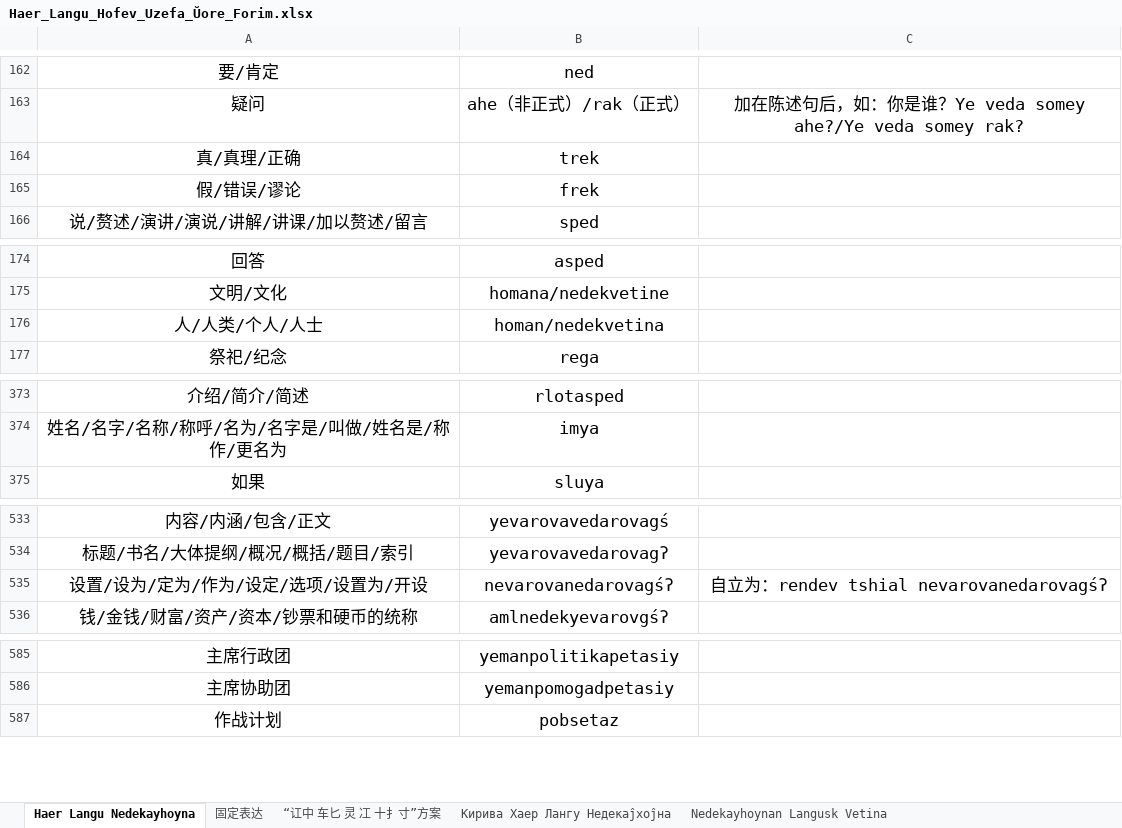
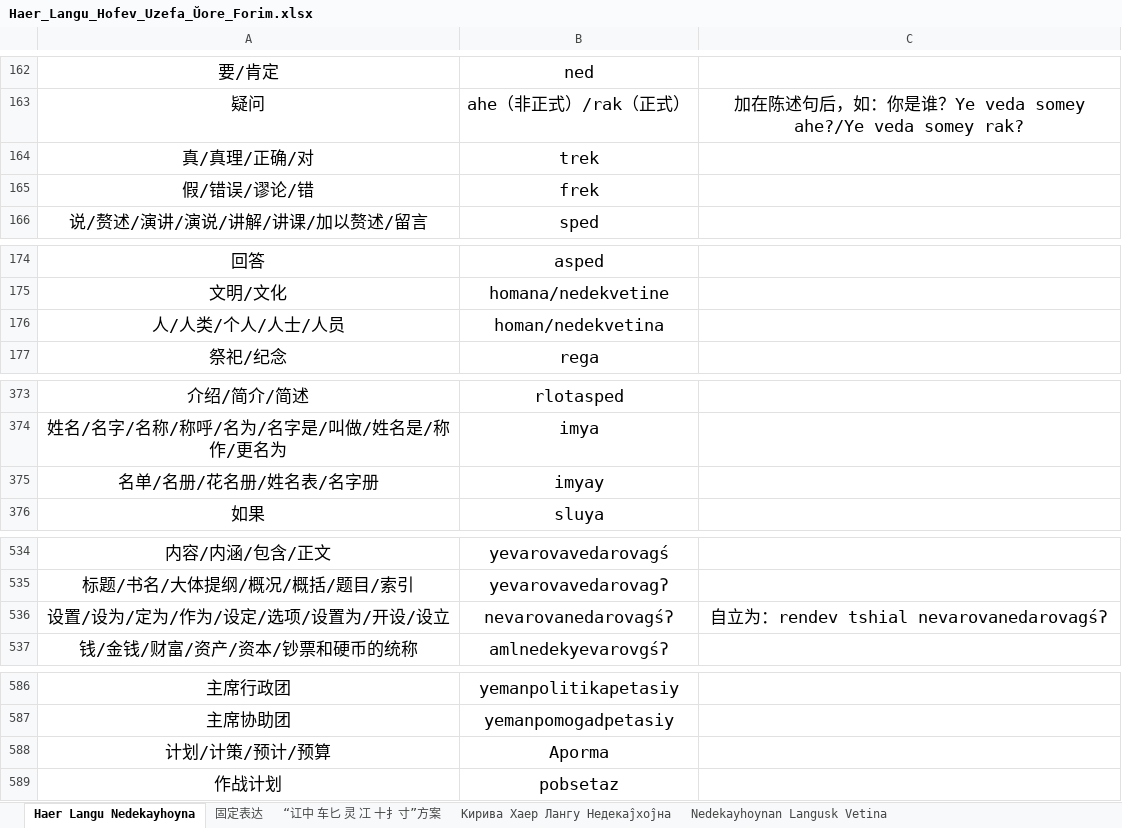
Before and after one commit to hssrgov/hssrgov.github.io, an Excel workbook: Haer_Langu_Hofev_Uzefa_Ŭore_Forim.xlsx, sheet Haer Langu Nedekayhoyna, drawn as a sheet; only a part is shown, gaps mark what is left out; values as stored, in another font and other column widths than the file's, no borders; addresses are those after the commit; the diff names each change by its address in the sheet, - before the commit and + after, or states it on an @@ line.

```diff
--- a/Haer_Langu_Hofev_Uzefa_Ŭore_Forim.xlsx (sheet Haer Langu Nedekayhoyna)
+++ b/Haer_Langu_Hofev_Uzefa_Ŭore_Forim.xlsx (sheet Haer Langu Nedekayhoyna)
-A164: 真/真理/正确
+A164: 真/真理/正确/对
-A165: 假/错误/谬论
+A165: 假/错误/谬论/错
-A176: 人/人类/个人/人士
+A176: 人/人类/个人/人士/人员
+row 375: 名单/名册/花名册/姓名表/名字册 | imyay
-A536: 设置/设为/定为/作为/设定/选项/设置为/开设
+A536: 设置/设为/定为/作为/设定/选项/设置为/开设/设立
+row 588: 计划/计策/预计/预算 | Aporma
```
Also changed, not shown: 6 other files.
